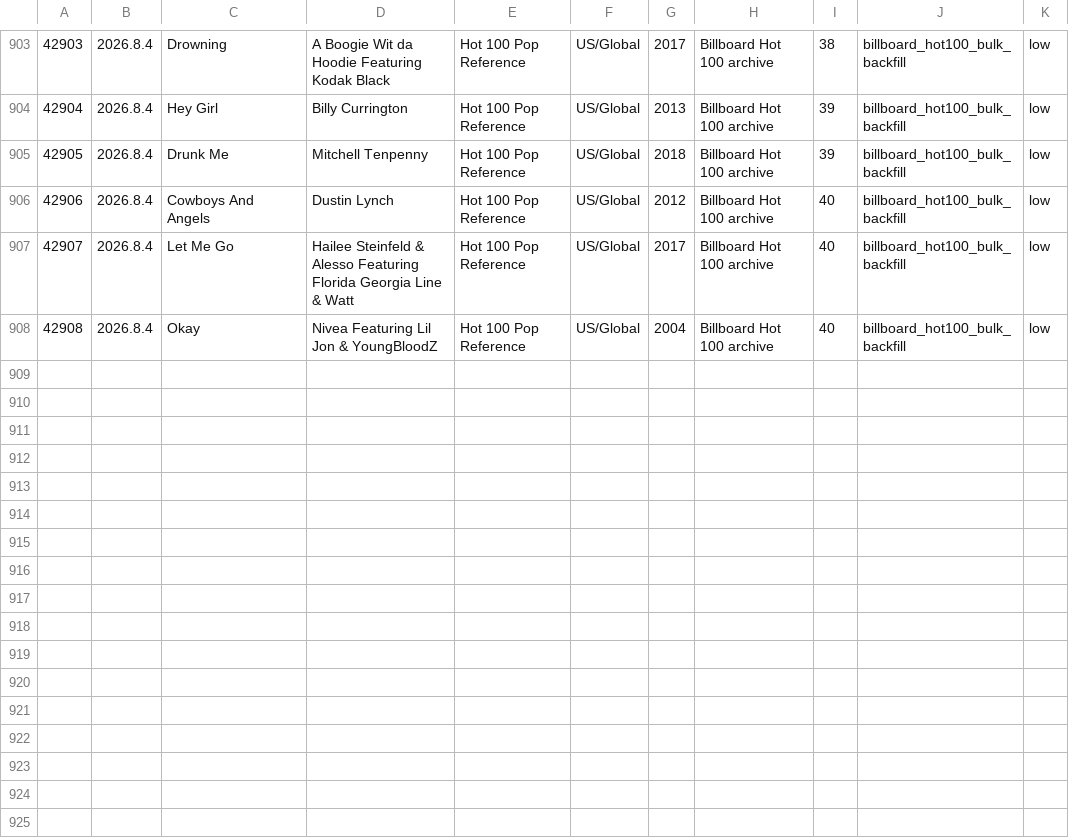
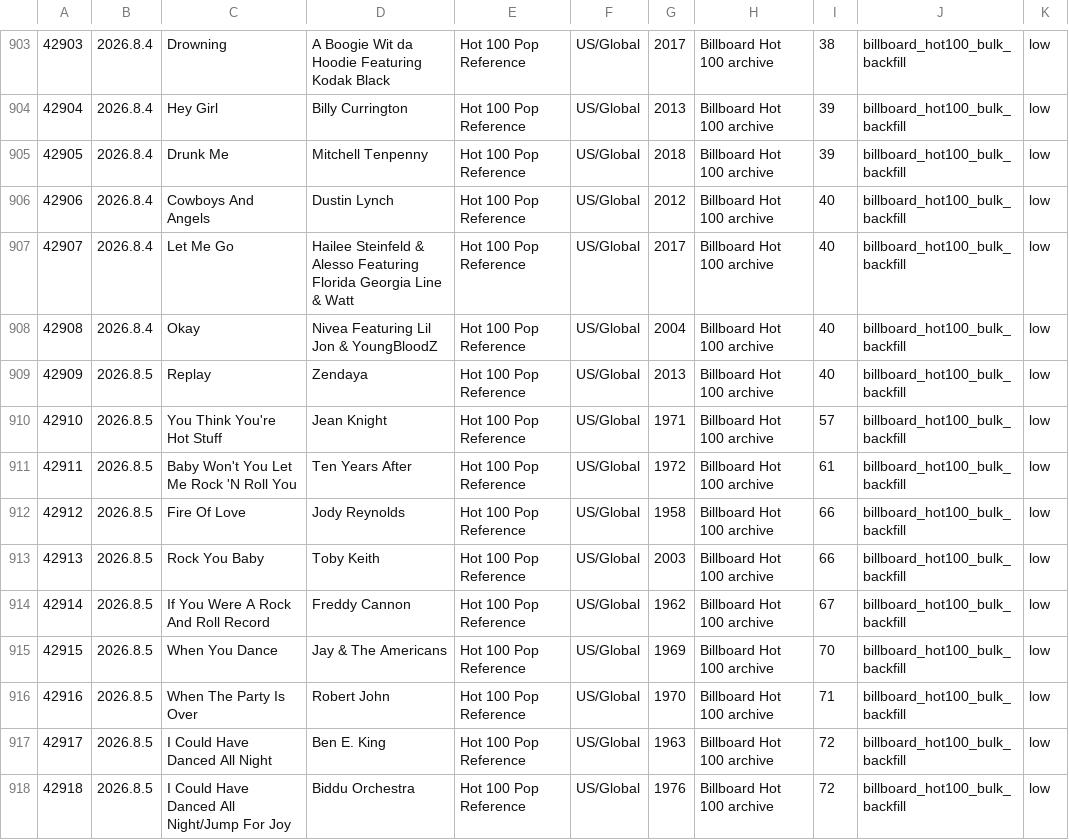
Before and after one commit to AhnYoungseok/producing, a CSV file: cloud_ledger/sheet_chunks/song_library_sheet_part_013.csv, drawn as a sheet; only a part is shown, gaps mark what is left out.

```diff
--- a/cloud_ledger/sheet_chunks/song_library_sheet_part_013.csv
+++ b/cloud_ledger/sheet_chunks/song_library_sheet_part_013.csv
@@ -908 +908,11 @@
 42908,2026.8.4,Okay,Nivea Featuring Lil Jon & YoungBloodZ,Hot 100 Pop Reference,US/Global,2004,Billboard Hot 100 archive,40,billboard_hot100_bulk_backfill,low
+42909,2026.8.5,Replay,Zendaya,Hot 100 Pop Reference,US/Global,2013,Billboard Hot 100 archive,40,billboard_hot100_bulk_backfill,low
+42910,2026.8.5,You Think You're Hot Stuff,Jean Knight,Hot 100 Pop Reference,US/Global,1971,Billboard Hot 100 archive,57,billboard_hot100_bulk_backfill,low
+42911,2026.8.5,Baby Won't You Let Me Rock 'N Roll You,Ten Years After,Hot 100 Pop Reference,US/Global,1972,Billboard Hot 100 archive,61,billboard_hot100_bulk_backfill,low
+42912,2026.8.5,Fire Of Love,Jody Reynolds,Hot 100 Pop Reference,US/Global,1958,Billboard Hot 100 archive,66,billboard_hot100_bulk_backfill,low
+42913,2026.8.5,Rock You Baby,Toby Keith,Hot 100 Pop Reference,US/Global,2003,Billboard Hot 100 archive,66,billboard_hot100_bulk_backfill,low
+42914,2026.8.5,If You Were A Rock And Roll Record,Freddy Cannon,Hot 100 Pop Reference,US/Global,1962,Billboard Hot 100 archive,67,billboard_hot100_bulk_backfill,low
+42915,2026.8.5,When You Dance,Jay & The Americans,Hot 100 Pop Reference,US/Global,1969,Billboard Hot 100 archive,70,billboard_hot100_bulk_backfill,low
+42916,2026.8.5,When The Party Is Over,Robert John,Hot 100 Pop Reference,US/Global,1970,Billboard Hot 100 archive,71,billboard_hot100_bulk_backfill,low
+42917,2026.8.5,I Could Have Danced All Night,Ben E. King,Hot 100 Pop Reference,US/Global,1963,Billboard Hot 100 archive,72,billboard_hot100_bulk_backfill,low
+42918,2026.8.5,I Could Have Danced All Night/Jump For Joy,Biddu Orchestra,Hot 100 Pop Reference,US/Global,1976,Billboard Hot 100 archive,72,billboard_hot100_bulk_backfill,low
```
Also changed, not shown: cloud_ledger/sheet_chunks/summary_sheet.csv, cloud_ledger/summary.csv, 1 other file.
